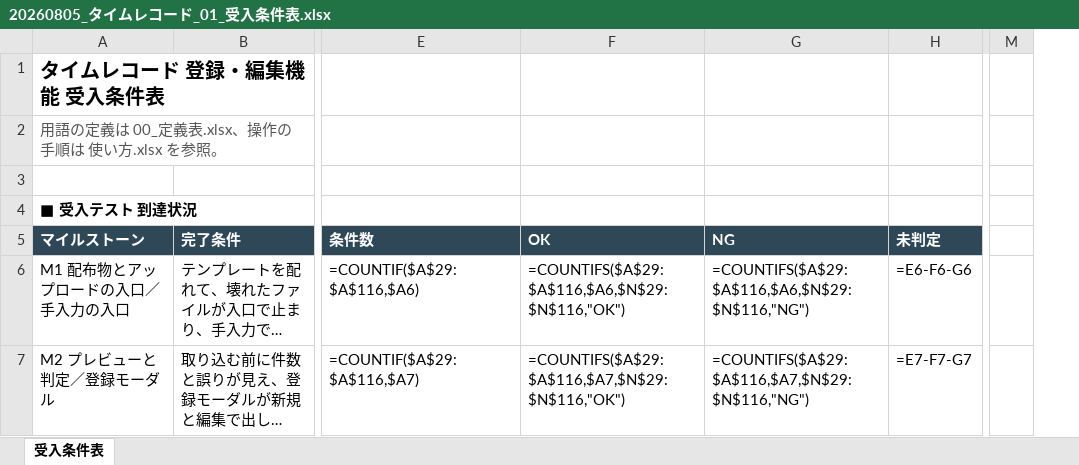
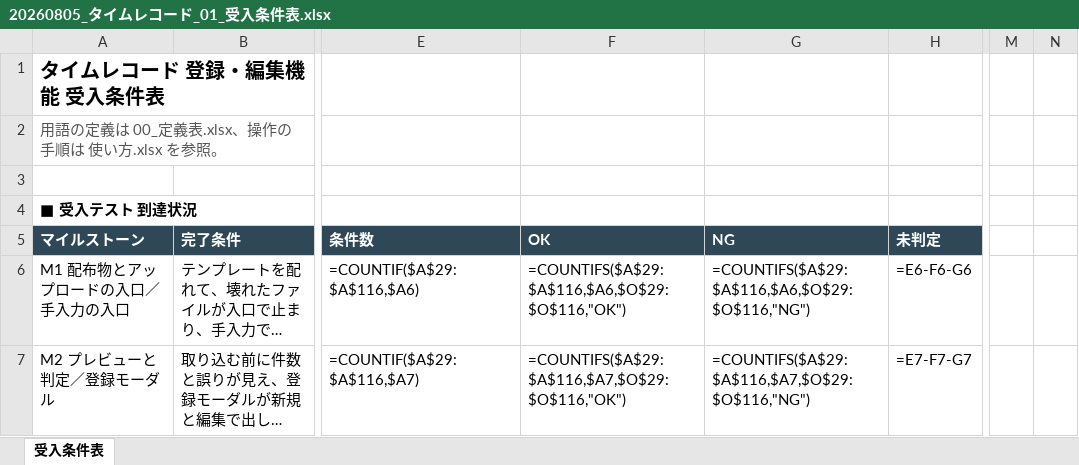
Before and after one commit to suguru789987/rakmy-timerecord-import-spec, an Excel workbook: excel/20260805_タイムレコード_01_受入条件表.xlsx, sheet 受入条件表, drawn as a sheet; only a part is shown, gaps mark what is left out; long unchanged cells end in …; values as stored, in another font and other column widths than the file's, no borders; formulas without a stored value are shown as written; conditional formats not drawn; the diff covers the shown part only; the diff names each change by its address in the sheet, - before the commit and + after, or states it on an @@ line.

```diff
--- a/excel/20260805_タイムレコード_01_受入条件表.xlsx (sheet 受入条件表)
+++ b/excel/20260805_タイムレコード_01_受入条件表.xlsx (sheet 受入条件表)
+column N, empty
-F6: =COUNTIFS($A$29:$A$116,$A6,$N$29:$N$116,"OK")
+F6: =COUNTIFS($A$29:$A$116,$A6,$O$29:$O$116,"OK")
-G6: =COUNTIFS($A$29:$A$116,$A6,$N$29:$N$116,"NG")
+G6: =COUNTIFS($A$29:$A$116,$A6,$O$29:$O$116,"NG")
-F7: =COUNTIFS($A$29:$A$116,$A7,$N$29:$N$116,"OK")
+F7: =COUNTIFS($A$29:$A$116,$A7,$O$29:$O$116,"OK")
-G7: =COUNTIFS($A$29:$A$116,$A7,$N$29:$N$116,"NG")
+G7: =COUNTIFS($A$29:$A$116,$A7,$O$29:$O$116,"NG")
```
Also changed, not shown: 27 edited cells elsewhere in this sheet, excel/20260805_タイムレコード_02_検証プラン.xlsx, excel/20260805_タイムレコード_使い方.xlsx, 4 other files.
